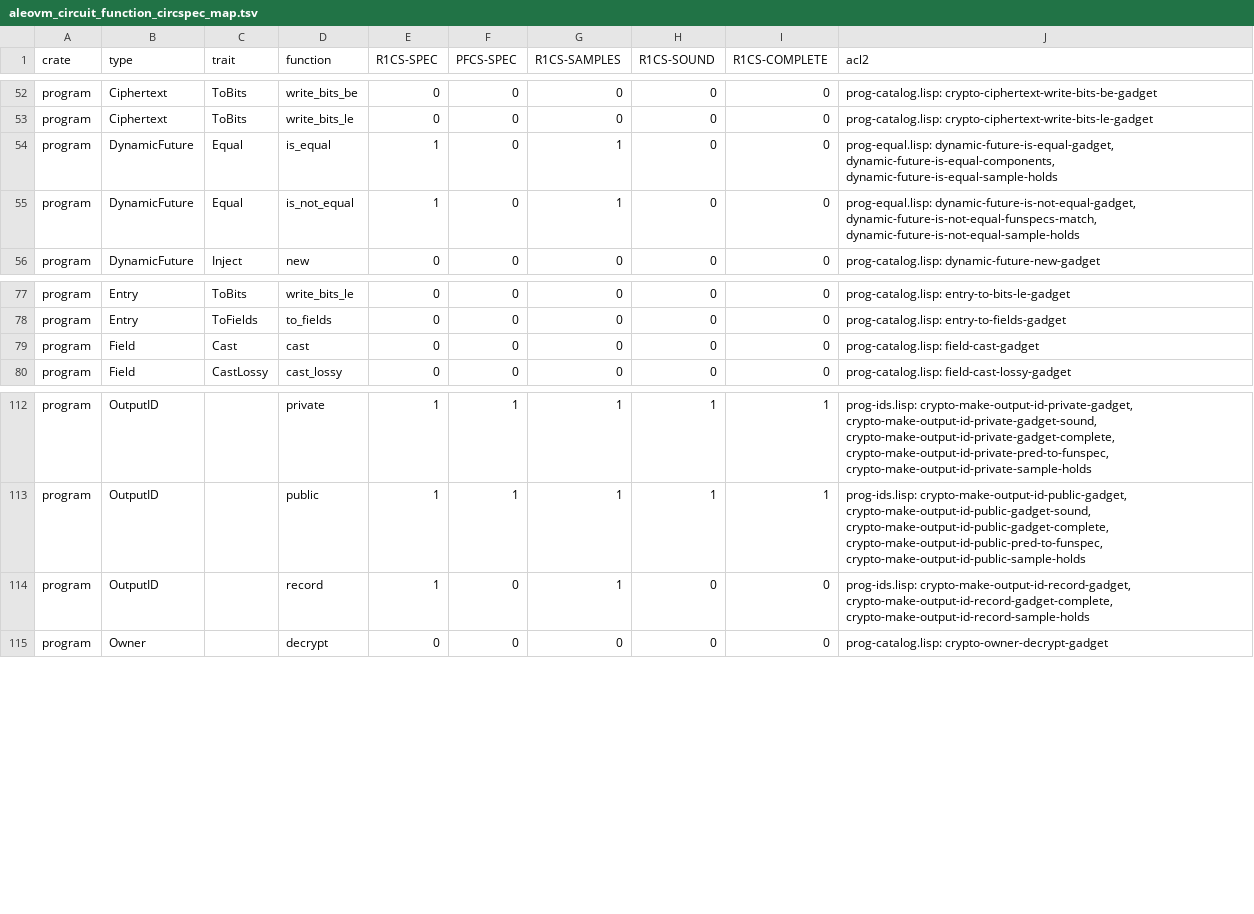
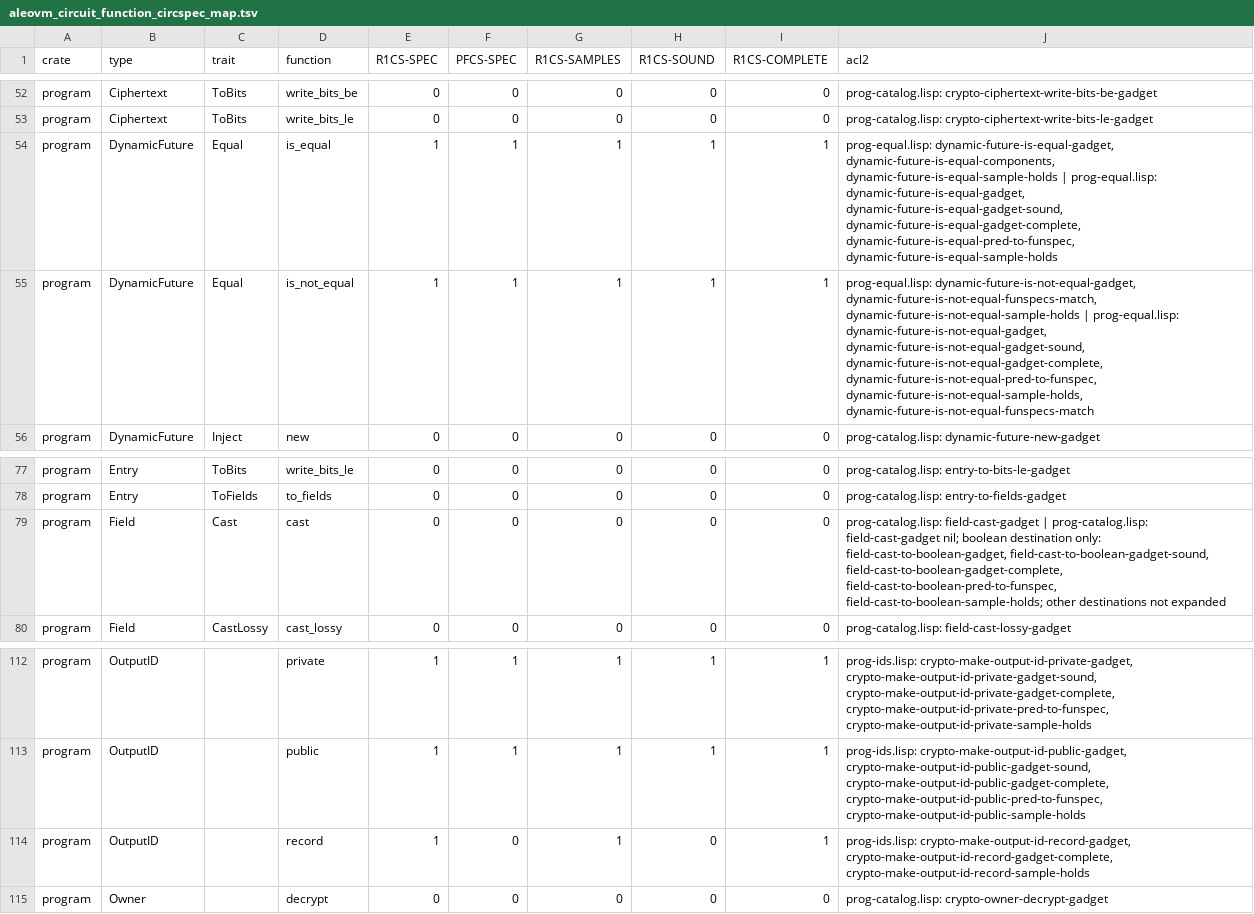
Before and after one commit to vicsn/acl2, a TSV file: aleovm_circuit_function_circspec_map.tsv, drawn as a sheet; only a part is shown, gaps mark what is left out.

```diff
--- a/aleovm_circuit_function_circspec_map.tsv
+++ b/aleovm_circuit_function_circspec_map.tsv
@@ -53,4 +53,4 @@ program	Ciphertext	ToBits	write_bits_be	0	0	0	0	0	prog-catalog.lisp: crypto-ciph
 program	Ciphertext	ToBits	write_bits_le	0	0	0	0	0	prog-catalog.lisp: crypto-ciphertext-write-bits-le-gadget
-program	DynamicFuture	Equal	is_equal	1	0	1	0	0	prog-equal.lisp: dynamic-future-is-equal-gadget, dynamic-future-is-equal-components, dynamic-future-is-equal-sample-holds
-program	DynamicFuture	Equal	is_not_equal	1	0	1	0	0	prog-equal.lisp: dynamic-future-is-not-equal-gadget, dynamic-future-is-not-equal-funspecs-match, dynamic-future-is-not-equal-sample-holds
+program	DynamicFuture	Equal	is_equal	1	1	1	1	1	prog-equal.lisp: dynamic-future-is-equal-gadget, dynamic-future-is-equal-components, dynamic-future-is-equal-sample-holds | prog-equal.lisp: dynamic-future-is-equal-gadget, dynamic-future-is-equal-gadget-sound, dynamic-future-is-equal-gadget-complete, dynamic-future-is-equal-pred-to-funspec, dynamic-future-is-equal-sample-holds
+program	DynamicFuture	Equal	is_not_equal	1	1	1	1	1	prog-equal.lisp: dynamic-future-is-not-equal-gadget, dynamic-future-is-not-equal-funspecs-match, dynamic-future-is-not-equal-sample-holds | prog-equal.lisp: dynamic-future-is-not-equal-gadget, dynamic-future-is-not-equal-gadget-sound, dynamic-future-is-not-equal-gadget-complete, dynamic-future-is-not-equal-pred-to-funspec, dynamic-future-is-not-equal-sample-holds, dynamic-future-is-not-equal-funspecs-match
 program	DynamicFuture	Inject	new	0	0	0	0	0	prog-catalog.lisp: dynamic-future-new-gadget
@@ -78,3 +78,3 @@ program	Entry	ToBits	write_bits_le	0	0	0	0	0	prog-catalog.lisp: entry-to-bits-le
 program	Entry	ToFields	to_fields	0	0	0	0	0	prog-catalog.lisp: entry-to-fields-gadget
-program	Field	Cast	cast	0	0	0	0	0	prog-catalog.lisp: field-cast-gadget
+program	Field	Cast	cast	0	0	0	0	0	prog-catalog.lisp: field-cast-gadget | prog-catalog.lisp: field-cast-gadget nil; boolean destination only: field-cast-to-boolean-gadget, field-cast-to-boolean-gadget-sound, field-cast-to-boolean-gadget-complete, field-cast-to-boolean-pred-to-funspec, field-cast-to-boolean-sample-holds; other destinations not expanded
 program	Field	CastLossy	cast_lossy	0	0	0	0	0	prog-catalog.lisp: field-cast-lossy-gadget
@@ -113,3 +113,3 @@ program	OutputID		private	1	1	1	1	1	prog-ids.lisp: crypto-make-output-id-private
 program	OutputID		public	1	1	1	1	1	prog-ids.lisp: crypto-make-output-id-public-gadget, crypto-make-output-id-public-gadget-sound, crypto-make-output-id-public-gadget-complete, crypto-make-output-id-public-pred-to-funspec, crypto-make-output-id-public-sample-holds
-program	OutputID		record	1	0	1	0	0	prog-ids.lisp: crypto-make-output-id-record-gadget, crypto-make-output-id-record-gadget-complete, crypto-make-output-id-record-sample-holds
+program	OutputID		record	1	0	1	0	1	prog-ids.lisp: crypto-make-output-id-record-gadget, crypto-make-output-id-record-gadget-complete, crypto-make-output-id-record-sample-holds
 program	Owner		decrypt	0	0	0	0	0	prog-catalog.lisp: crypto-owner-decrypt-gadget
```
Also changed, not shown: aleovm_circuit_function_formalisation_status.csv, books/projects/aleo/vm/circuits/fun-circuits/circspec-prog.tsv, 5 other files.
